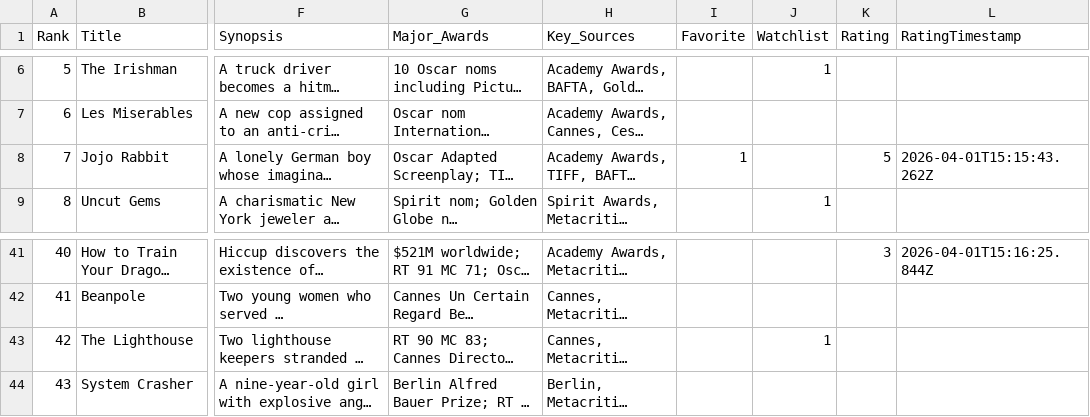
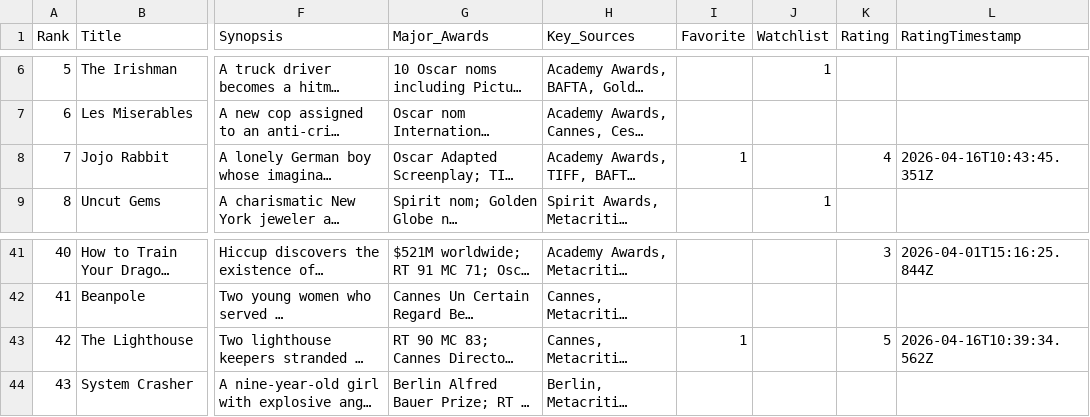
Before and after one commit to EwanWatson/cinevault, a CSV file: data/films_2019.csv, drawn as a sheet; only a part is shown, gaps mark what is left out; long unchanged cells end in …; the diff names each change by its address in the sheet, - before the commit and + after, or states it on an @@ line.

```diff
--- a/data/films_2019.csv
+++ b/data/films_2019.csv
-K8 (Rating): 5
+K8 (Rating): 4
-L8 (RatingTimestamp): 2026-04-01T15:15:43.262Z
+L8 (RatingTimestamp): 2026-04-16T10:43:45.351Z
-I43 (Favorite): (empty)
+I43 (Favorite): 1
-J43 (Watchlist): 1
+J43 (Watchlist): (empty)
-K43 (Rating): (empty)
+K43 (Rating): 5
-L43 (RatingTimestamp): (empty)
+L43 (RatingTimestamp): 2026-04-16T10:39:34.562Z
```
Also changed, not shown: data/films_2008.csv, data/films_2015.csv.
